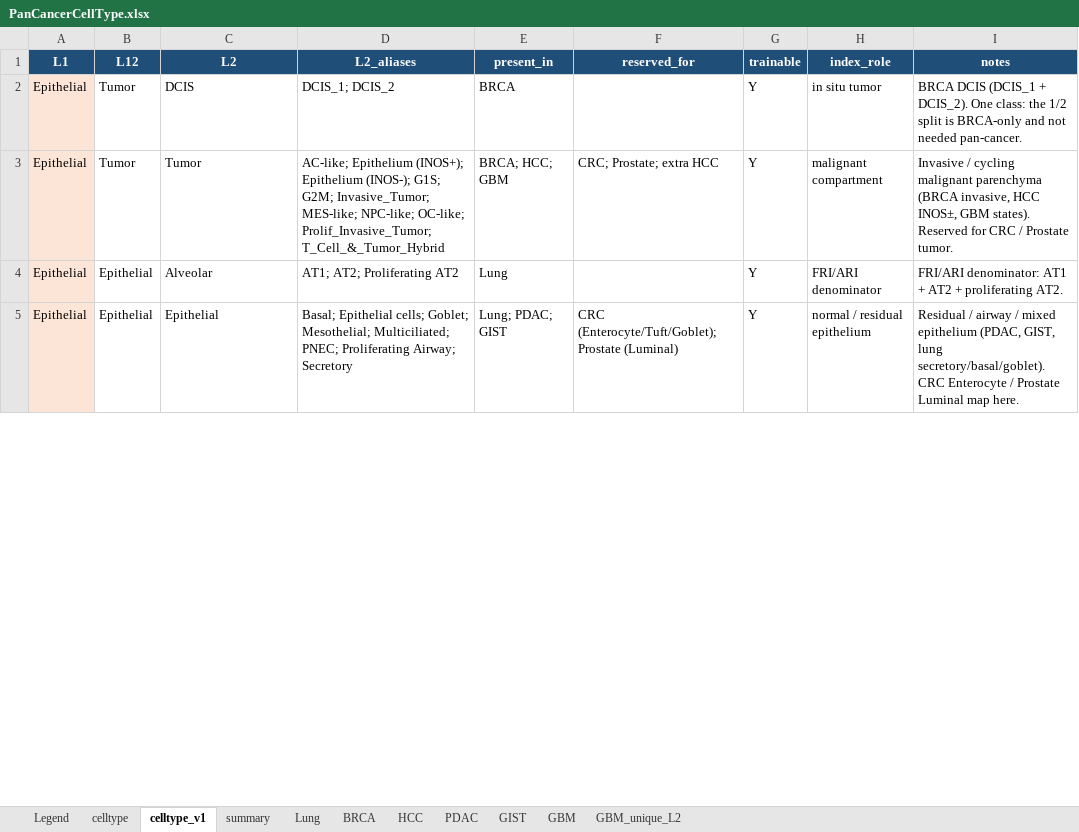
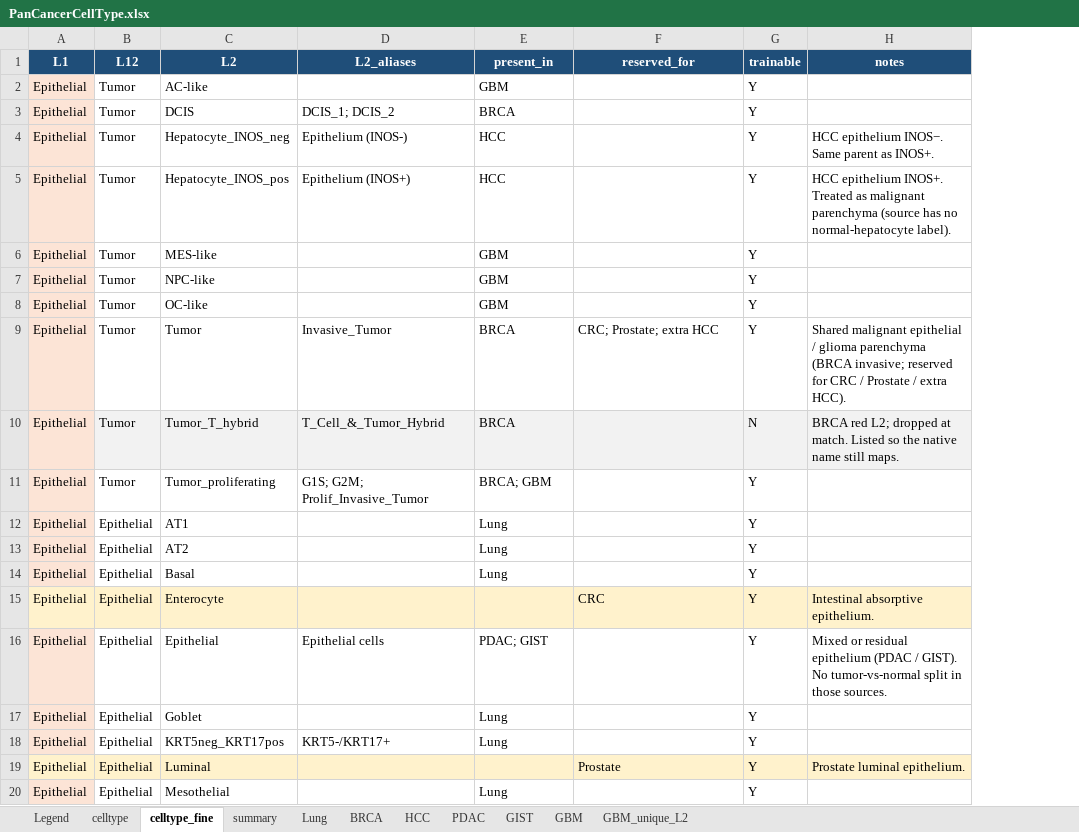
Before and after one commit to LingyuLi-math/Hist2Pheno, an Excel workbook: code/Hist2Pheno_pkg/dataset/PanCancerCellType.xlsx, sheet celltype_fine, drawn as a sheet; only a part is shown; values as stored, in another font and other column widths than the file's, no borders; table styles not drawn; removed rows and columns are numbered as before the commit, all else as after; the diff covers the shown part only; the diff names each change by its address in the sheet, - before the commit and + after, or states it on an @@ line.

Commit message:
update celltype at level2 at pancancer

```diff
--- a/code/Hist2Pheno_pkg/dataset/PanCancerCellType.xlsx (sheet celltype_fine)
+++ b/code/Hist2Pheno_pkg/dataset/PanCancerCellType.xlsx (sheet celltype_fine)
-sheet tab: celltype_v1
+sheet tab: celltype_fine
-column H (index_role), rows 2-5: in situ tumor | malignant compartment | FRI/ARI denominator | normal / residual epithelium
+row 2: Epithelial | Tumor | AC-like |  | GBM |  | Y
-H3 (notes): BRCA DCIS (DCIS_1 + DCIS_2). One class: the 1/2 split is BRCA-only and not needed pan-cancer.
+H3 (notes): (empty)
+row 4: Epithelial | Tumor | Hepatocyte_INOS_neg | Epithelium (INOS-) | HCC |  | Y | HCC epithelium INOS−. Same parent as INOS+.
+row 5: Epithelial | Tumor | Hepatocyte_INOS_pos | Epithelium (INOS+) | HCC |  | Y | HCC epithelium INOS+. Treated as malignant parenchyma (source has no normal-hepatocyte label).
+row 6: Epithelial | Tumor | MES-like |  | GBM |  | Y
+row 7: Epithelial | Tumor | NPC-like |  | GBM |  | Y
+row 8: Epithelial | Tumor | OC-like |  | GBM |  | Y
-D9 (L2_aliases): AC-like; Epithelium (INOS+); Epithelium (INOS-); G1S; G2M; Invasive_Tumor; MES-like; NPC-like; OC-like; Prolif_Invasive_Tumor; T_Cell_&_Tumor_Hybrid
+D9 (L2_aliases): Invasive_Tumor
-E9 (present_in): BRCA; HCC; GBM
+E9 (present_in): BRCA
-H9 (notes): Invasive / cycling malignant parenchyma (BRCA invasive, HCC INOS±, GBM states). Reserved for CRC / Prostate tumor.
+H9 (notes): Shared malignant epithelial / glioma parenchyma (BRCA invasive; reserved for CRC / Prostate / extra HCC).
+row 10: Epithelial | Tumor | Tumor_T_hybrid | T_Cell_&_Tumor_Hybrid | BRCA |  | N | BRCA red L2; dropped at match. Listed so the native name still maps.
+row 11: Epithelial | Tumor | Tumor_proliferating | G1S; G2M; Prolif_Invasive_Tumor | BRCA; GBM |  | Y
+row 12: Epithelial | Epithelial | AT1 |  | Lung |  | Y
+row 13: Epithelial | Epithelial | AT2 |  | Lung |  | Y
-C14 (L2): Alveolar
+C14 (L2): Basal
-D14 (L2_aliases): AT1; AT2; Proliferating AT2
+D14 (L2_aliases): (empty)
-H14 (notes): FRI/ARI denominator: AT1 + AT2 + proliferating AT2.
+H14 (notes): (empty)
+row 15: Epithelial | Epithelial | Enterocyte |  |  | CRC | Y | Intestinal absorptive epithelium.
-D16 (L2_aliases): Basal; Epithelial cells; Goblet; Mesothelial; Multiciliated; PNEC; Proliferating Airway; Secretory
+D16 (L2_aliases): Epithelial cells
-E16 (present_in): Lung; PDAC; GIST
+E16 (present_in): PDAC; GIST
-F16 (reserved_for): CRC (Enterocyte/Tuft/Goblet); Prostate (Luminal)
+F16 (reserved_for): (empty)
-H16 (notes): Residual / airway / mixed epithelium (PDAC, GIST, lung secretory/basal/goblet). CRC Enterocyte / Prostate Luminal map here.
+H16 (notes): Mixed or residual epithelium (PDAC / GIST). No tumor-vs-normal split in those sources.
+row 17: Epithelial | Epithelial | Goblet |  | Lung |  | Y
+row 18: Epithelial | Epithelial | KRT5neg_KRT17pos | KRT5-/KRT17+ | Lung |  | Y
+row 19: Epithelial | Epithelial | Luminal |  |  | Prostate | Y | Prostate luminal epithelium.
+row 20: Epithelial | Epithelial | Mesothelial |  | Lung |  | Y
```
Also changed, not shown: 32 added rows and 43 edited cells elsewhere in this sheet, sheet celltype, sheet Legend, 5 other files.
